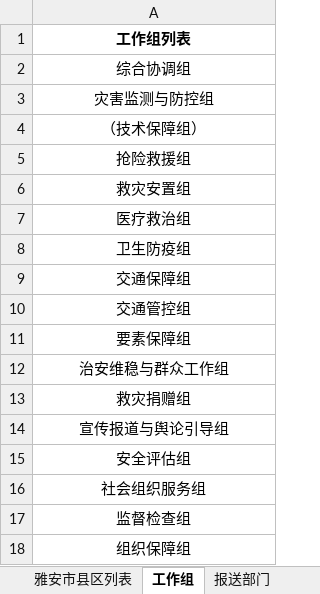
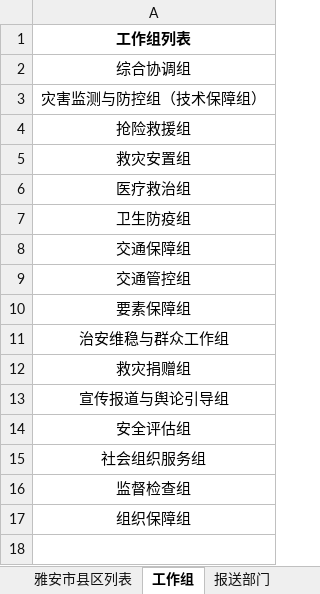
Before and after one commit to gis502/k_graph_ui, an Excel workbook: public/static/工作组动态-工作组每日工作动态统计表.xlsx, sheet 工作组, drawn as a sheet; values as stored, in another font and other column widths than the file's, no borders; the diff names each change by its address in the sheet, - before the commit and + after, or states it on an @@ line.

```diff
--- a/public/static/工作组动态-工作组每日工作动态统计表.xlsx (sheet 工作组)
+++ b/public/static/工作组动态-工作组每日工作动态统计表.xlsx (sheet 工作组)
-A3: 灾害监测与防控组
+A3: 灾害监测与防控组（技术保障组）
-row 4: （技术保障组）
```
Also changed, not shown: sheet 雅安市县区列表, 1 other file.
